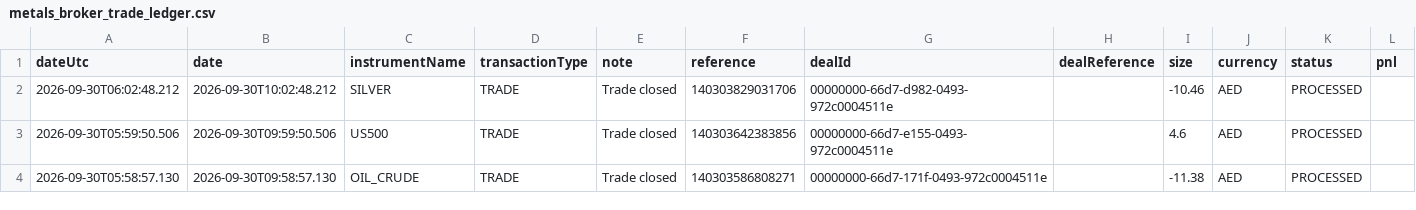
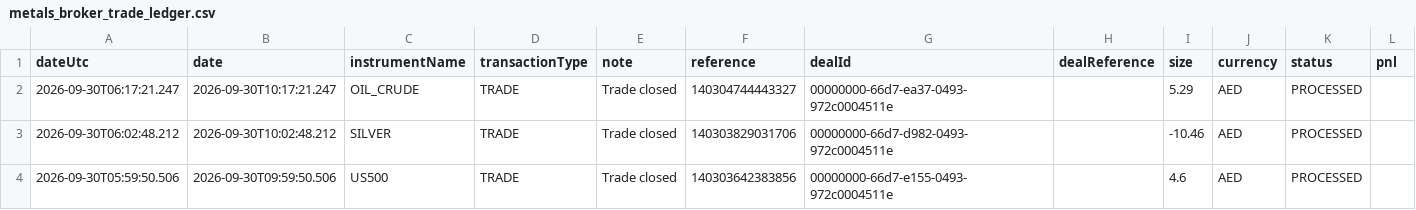
Before and after one commit to alameenahmed318-bit/capital.com-metal-trading-bot, a CSV file: metals_broker_trade_ledger.csv, drawn as a sheet; only a part is shown; the shorter side is filled out with more unchanged rows; rows hold the shown columns only; the diff names each change by its address in the sheet, - before the commit and + after, or states it on an @@ line.

```diff
--- a/metals_broker_trade_ledger.csv
+++ b/metals_broker_trade_ledger.csv
+row 2: 2026-09-30T06:17:21.247 | 2026-09-30T10:17:21.247 | OIL_CRUDE | TRADE | Trade closed | 140304744443327 | 00000000-66d7-ea37-0493-972c0004511e |  | 5.29 | AED | PROCESSED
```
Also changed, not shown: 5 other files.
